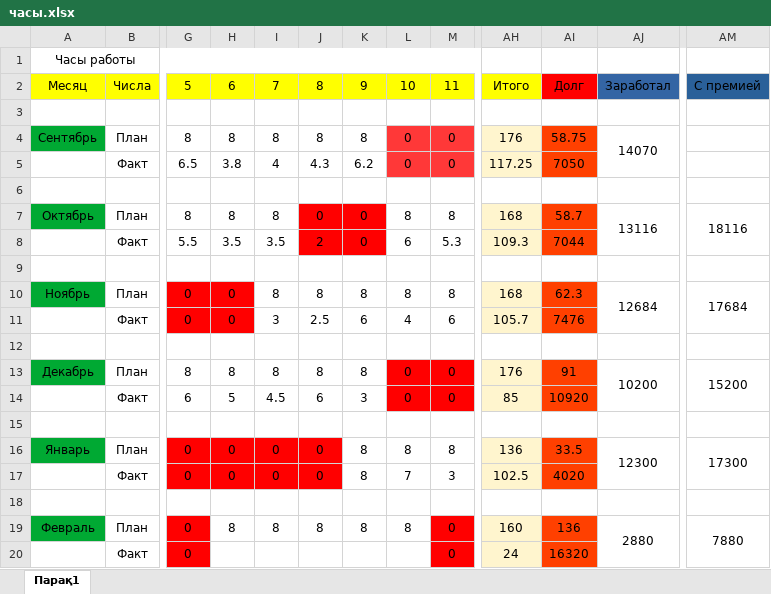
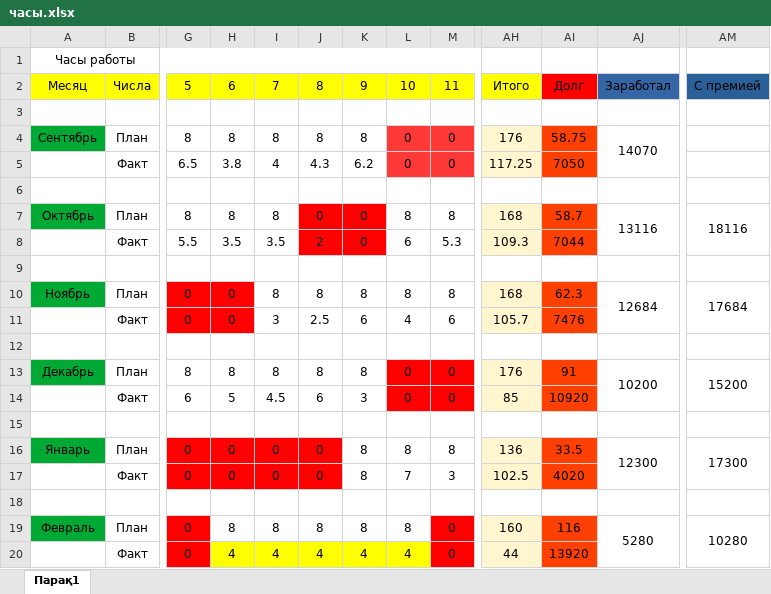
Before and after one commit to htmedia/table, an Excel workbook: часы.xlsx, sheet Парақ1, drawn as a sheet; only a part is shown, gaps mark what is left out; values as stored, in another font and other column widths than the file's, no borders; the diff names each change by its address in the sheet, - before the commit and + after, or states it on an @@ line.

Commit message:
new data - 14.02.2023 12:21:25,83

```diff
--- a/часы.xlsx (sheet Парақ1)
+++ b/часы.xlsx (sheet Парақ1)
-AI19: 136
+AI19: 116
-AJ19: 2880
+AJ19: 5280
-AM19: 7880
+AM19: 10280
-H20: (empty)
+H20: 4
-H20:L20 fill: none
+H20:L20 fill: #FFFF00
-I20: (empty)
+I20: 4
-J20: (empty)
+J20: 4
-K20: (empty)
+K20: 4
-L20: (empty)
+L20: 4
-AH20: 24
+AH20: 44
-AI20: 16320
+AI20: 13920
```
